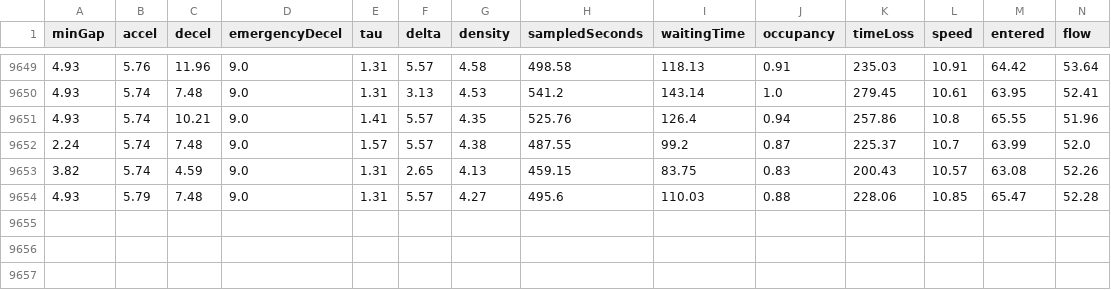
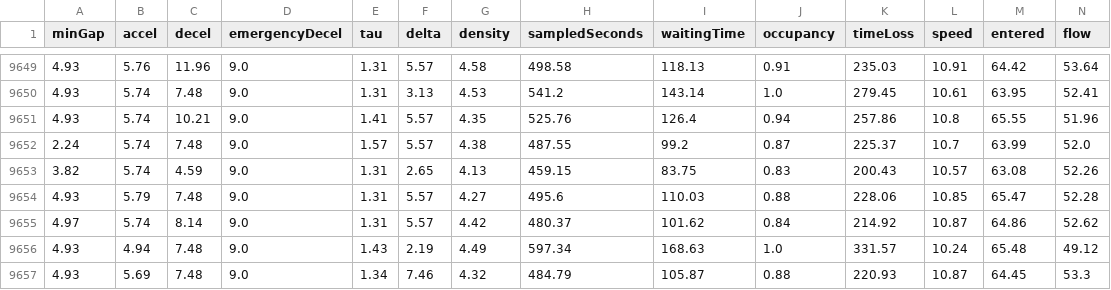
Before and after one commit to carrollma94/Traffic-Performance-Analysis-SUMO-, a CSV file: IDM Behavior Analysis/GeneticAlgorithm/combined/GA-CART limits tau and accel 1.0IDM.csv, drawn as a sheet; only a part is shown, gaps mark what is left out; rows hold the shown columns only; the diff names each change by its address in the sheet, - before the commit and + after, or states it on an @@ line.

```diff
--- a/IDM Behavior Analysis/GeneticAlgorithm/combined/GA-CART limits tau and accel 1.0IDM.csv
+++ b/IDM Behavior Analysis/GeneticAlgorithm/combined/GA-CART limits tau and accel 1.0IDM.csv
+row 9655: 4.97 | 5.74 | 8.14 | 9.0 | 1.31 | 5.57 | 4.42 | 480.37 | 101.62 | 0.84 | 214.92 | 10.87 | 64.86 | 52.62
+row 9656: 4.93 | 4.94 | 7.48 | 9.0 | 1.43 | 2.19 | 4.49 | 597.34 | 168.63 | 1.0 | 331.57 | 10.24 | 65.48 | 49.12
+row 9657: 4.93 | 5.69 | 7.48 | 9.0 | 1.34 | 7.46 | 4.32 | 484.79 | 105.87 | 0.88 | 220.93 | 10.87 | 64.45 | 53.3
```
Also changed, not shown: 3 other files.
